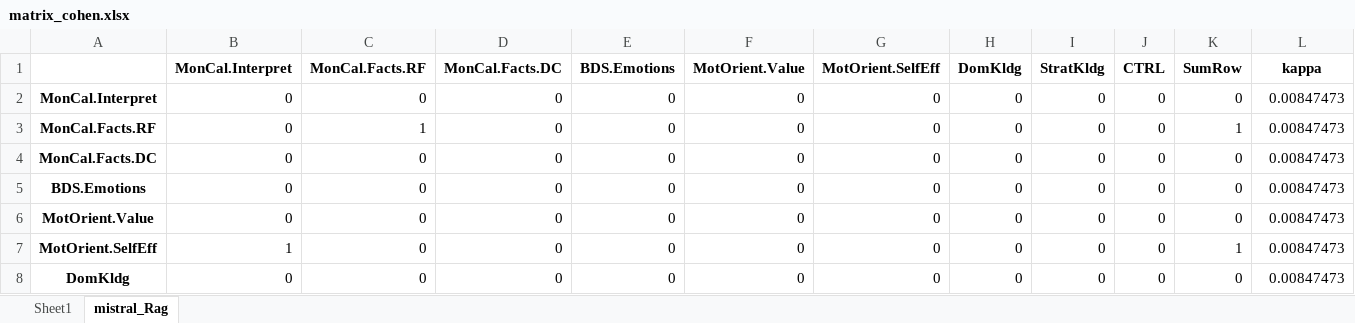
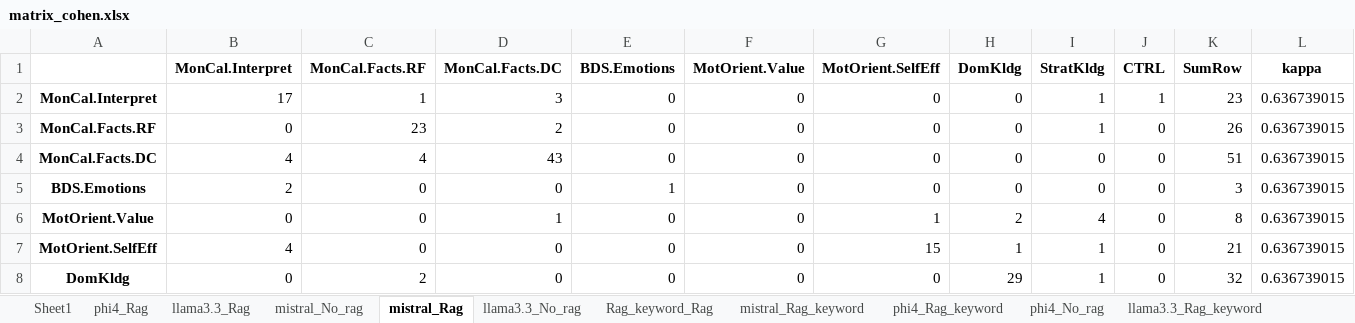
Before and after one commit to kmadou019/subjective-comment-clf, an Excel workbook: excel/matrix_cohen.xlsx, sheet mistral_Rag, drawn as a sheet; only a part is shown; values as stored, in another font and other column widths than the file's, no borders; the diff covers the shown part only; the diff names each change by its address in the sheet, - before the commit and + after, or states it on an @@ line.

```diff
--- a/excel/matrix_cohen.xlsx (sheet mistral_Rag)
+++ b/excel/matrix_cohen.xlsx (sheet mistral_Rag)
+sheet tab: phi4_Rag
+sheet tab: llama3.3_Rag
+sheet tab: mistral_No_rag
+sheet tab: llama3.3_No_rag
+sheet tab: Rag_keyword_Rag
+sheet tab: mistral_Rag_keyword
+sheet tab: phi4_Rag_keyword
+sheet tab: phi4_No_rag
+sheet tab: llama3.3_Rag_keyword
-B2 (MonCal.Interpret): 0
+B2 (MonCal.Interpret): 17
-C2 (MonCal.Facts.RF): 0
+C2 (MonCal.Facts.RF): 1
-D2 (MonCal.Facts.DC): 0
+D2 (MonCal.Facts.DC): 3
-I2:I3 (StratKldg): 0
+I2:I3 (StratKldg): 1
-J2 (CTRL): 0
+J2 (CTRL): 1
-K2 (SumRow): 0
+K2 (SumRow): 23
-L2:L8 (kappa): 0.00847473
+L2:L8 (kappa): 0.636739015
-C3 (MonCal.Facts.RF): 1
+C3 (MonCal.Facts.RF): 23
-D3 (MonCal.Facts.DC): 0
+D3 (MonCal.Facts.DC): 2
-K3 (SumRow): 1
+K3 (SumRow): 26
-B4 (MonCal.Interpret): 0
+B4 (MonCal.Interpret): 4
-C4 (MonCal.Facts.RF): 0
+C4 (MonCal.Facts.RF): 4
-D4 (MonCal.Facts.DC): 0
+D4 (MonCal.Facts.DC): 43
-K4 (SumRow): 0
+K4 (SumRow): 51
-B5 (MonCal.Interpret): 0
+B5 (MonCal.Interpret): 2
-E5 (BDS.Emotions): 0
+E5 (BDS.Emotions): 1
-K5 (SumRow): 0
+K5 (SumRow): 3
-D6 (MonCal.Facts.DC): 0
+D6 (MonCal.Facts.DC): 1
-G6 (MotOrient.SelfEff): 0
+G6 (MotOrient.SelfEff): 1
-H6 (DomKldg): 0
+H6 (DomKldg): 2
-I6 (StratKldg): 0
+I6 (StratKldg): 4
-K6 (SumRow): 0
+K6 (SumRow): 8
-B7 (MonCal.Interpret): 1
+B7 (MonCal.Interpret): 4
-G7 (MotOrient.SelfEff): 0
+G7 (MotOrient.SelfEff): 15
-H7 (DomKldg): 0
+H7 (DomKldg): 1
-I7:I8 (StratKldg): 0
+I7:I8 (StratKldg): 1
-K7 (SumRow): 1
+K7 (SumRow): 21
-C8 (MonCal.Facts.RF): 0
+C8 (MonCal.Facts.RF): 2
-H8 (DomKldg): 0
+H8 (DomKldg): 29
-K8 (SumRow): 0
+K8 (SumRow): 32
```
Also changed, not shown: 26 edited cells elsewhere in this sheet, sheet Sheet1, excel/performance.xlsx, 9 other files.
